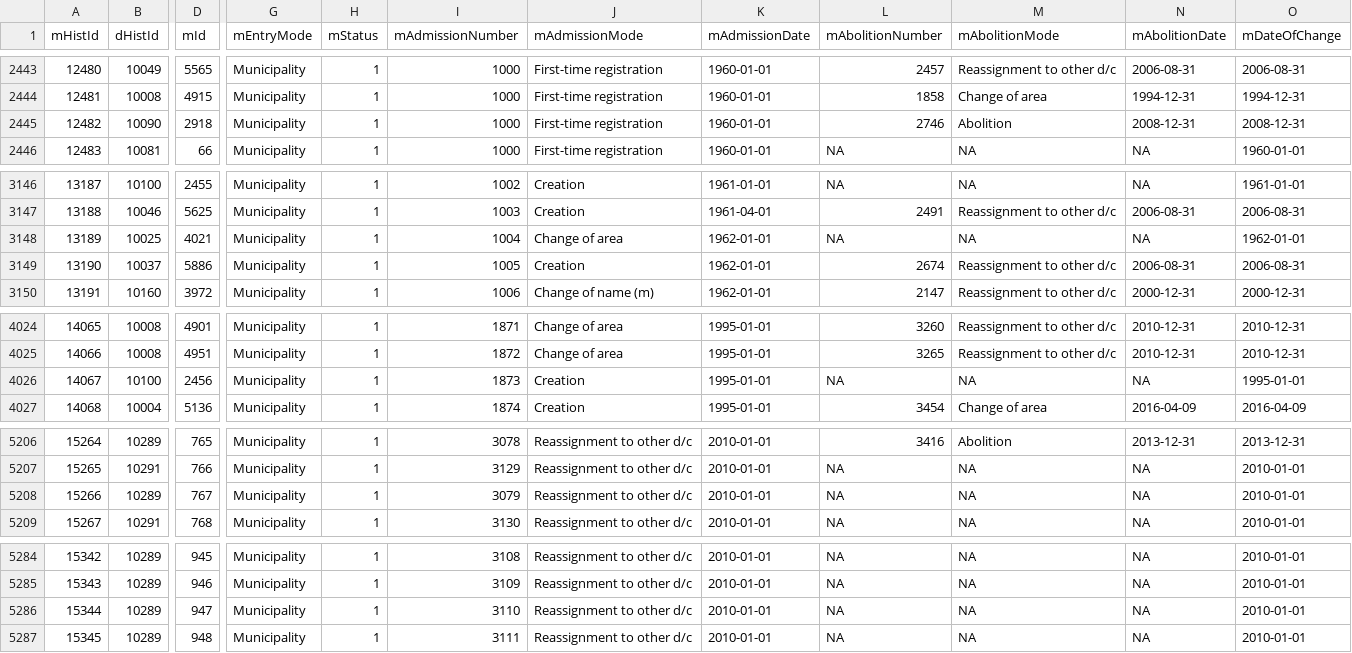
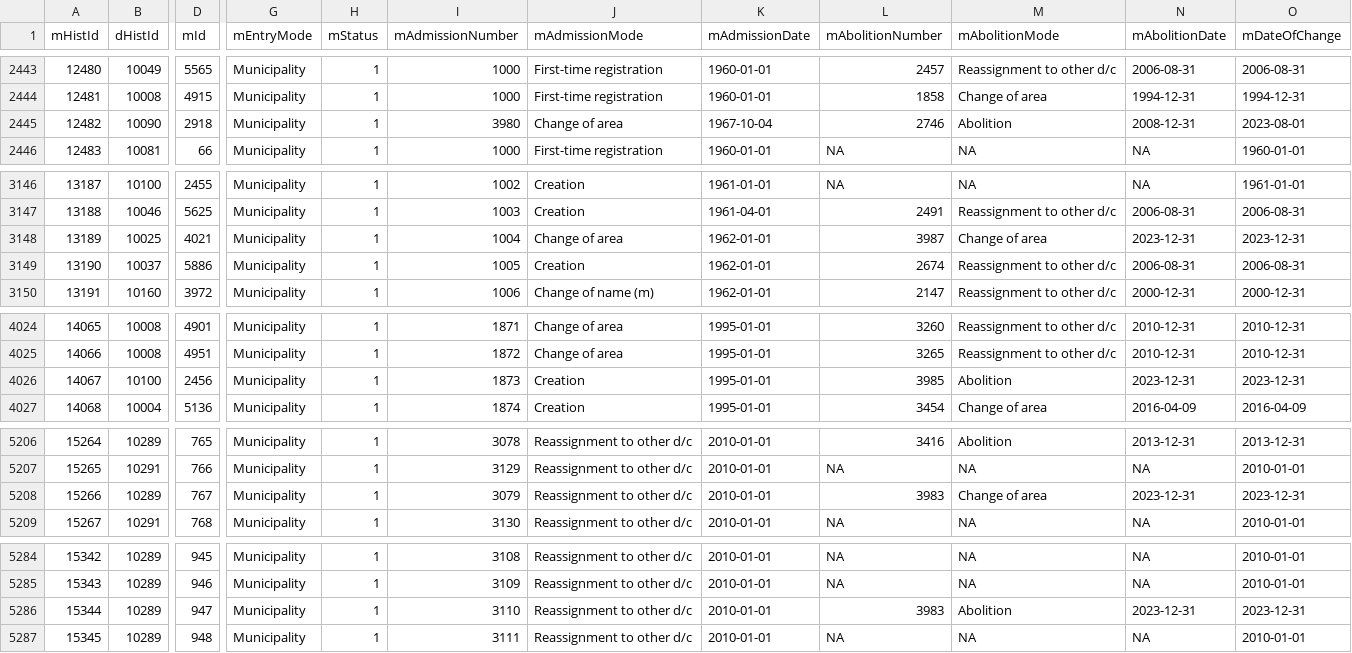
Before and after one commit to cynkra/munch, a CSV file: inst/csv/mut/municipality_mutations.csv, drawn as a sheet; only a part is shown, gaps mark what is left out; the diff covers the shown part only; the diff names each change by its address in the sheet, - before the commit and + after, or states it on an @@ line.

```diff
--- a/inst/csv/mut/municipality_mutations.csv
+++ b/inst/csv/mut/municipality_mutations.csv
-I2445 (mAdmissionNumber): 1000
+I2445 (mAdmissionNumber): 3980
-J2445 (mAdmissionMode): First-time registration
+J2445 (mAdmissionMode): Change of area
-K2445 (mAdmissionDate): 1960-01-01
+K2445 (mAdmissionDate): 1967-10-04
-O2445 (mDateOfChange): 2008-12-31
+O2445 (mDateOfChange): 2023-08-01
-L3148 (mAbolitionNumber): NA
+L3148 (mAbolitionNumber): 3987
-M3148 (mAbolitionMode): NA
+M3148 (mAbolitionMode): Change of area
-N3148 (mAbolitionDate): NA
+N3148 (mAbolitionDate): 2023-12-31
-O3148 (mDateOfChange): 1962-01-01
+O3148 (mDateOfChange): 2023-12-31
-L4026 (mAbolitionNumber): NA
+L4026 (mAbolitionNumber): 3985
-M4026 (mAbolitionMode): NA
+M4026 (mAbolitionMode): Abolition
-N4026 (mAbolitionDate): NA
+N4026 (mAbolitionDate): 2023-12-31
-O4026 (mDateOfChange): 1995-01-01
+O4026 (mDateOfChange): 2023-12-31
-L5208 (mAbolitionNumber): NA
+L5208 (mAbolitionNumber): 3983
-M5208 (mAbolitionMode): NA
+M5208 (mAbolitionMode): Change of area
-N5208 (mAbolitionDate): NA
+N5208 (mAbolitionDate): 2023-12-31
-O5208 (mDateOfChange): 2010-01-01
+O5208 (mDateOfChange): 2023-12-31
-L5286 (mAbolitionNumber): NA
+L5286 (mAbolitionNumber): 3983
-M5286 (mAbolitionMode): NA
+M5286 (mAbolitionMode): Abolition
-N5286 (mAbolitionDate): NA
+N5286 (mAbolitionDate): 2023-12-31
-O5286 (mDateOfChange): 2010-01-01
+O5286 (mDateOfChange): 2023-12-31
```
Also changed, not shown: 7 added rows and 30 edited cells elsewhere in this file, 3 other files.
